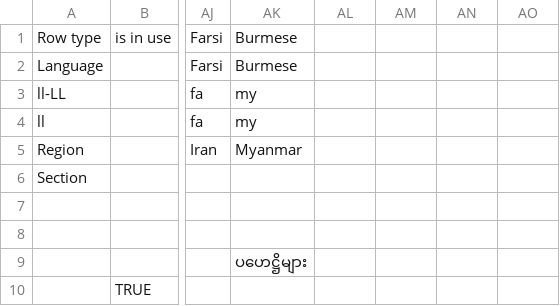
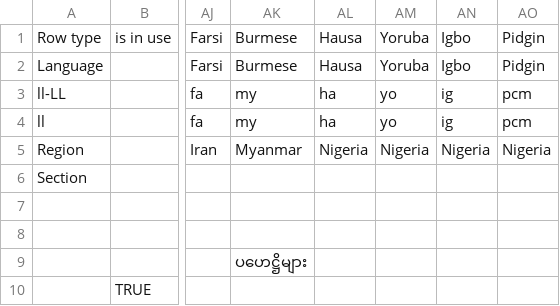
Before and after one commit to unicef/iogt, a CSV file: common/translation_utils/translations.csv, drawn as a sheet; only a part is shown, gaps mark what is left out; the diff names each change by its address in the sheet, - before the commit and + after, or states it on an @@ line.

```diff
--- a/common/translation_utils/translations.csv
+++ b/common/translation_utils/translations.csv
-AL1:AL2: (empty)
+AL1:AL2: Hausa
-AM1:AM2: (empty)
+AM1:AM2: Yoruba
-AN1:AN2: (empty)
+AN1:AN2: Igbo
-AO1:AO2: (empty)
+AO1:AO2: Pidgin
-AL3:AL4: (empty)
+AL3:AL4: ha
-AM3:AM4: (empty)
+AM3:AM4: yo
-AN3:AN4: (empty)
+AN3:AN4: ig
-AO3:AO4: (empty)
+AO3:AO4: pcm
-AL5: (empty)
+AL5: Nigeria
-AM5: (empty)
+AM5: Nigeria
-AN5: (empty)
+AN5: Nigeria
-AO5: (empty)
+AO5: Nigeria
```
Also changed, not shown: common/translation_utils/translation_status.csv, 1 other file.
